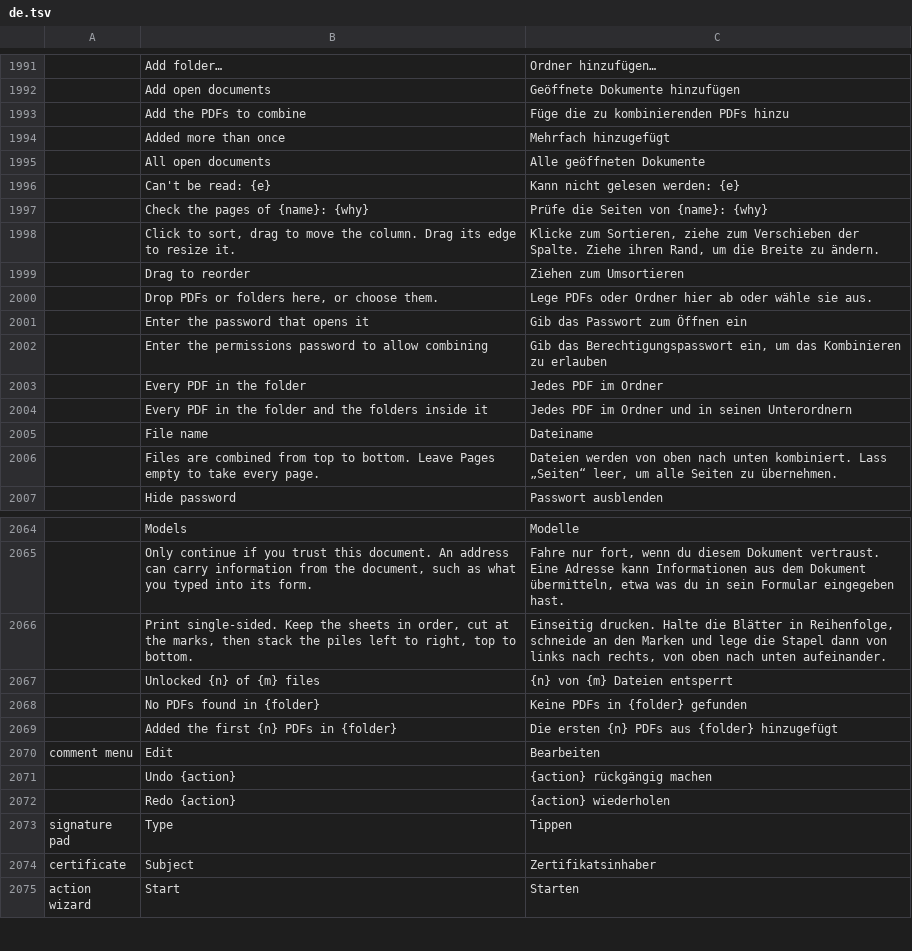
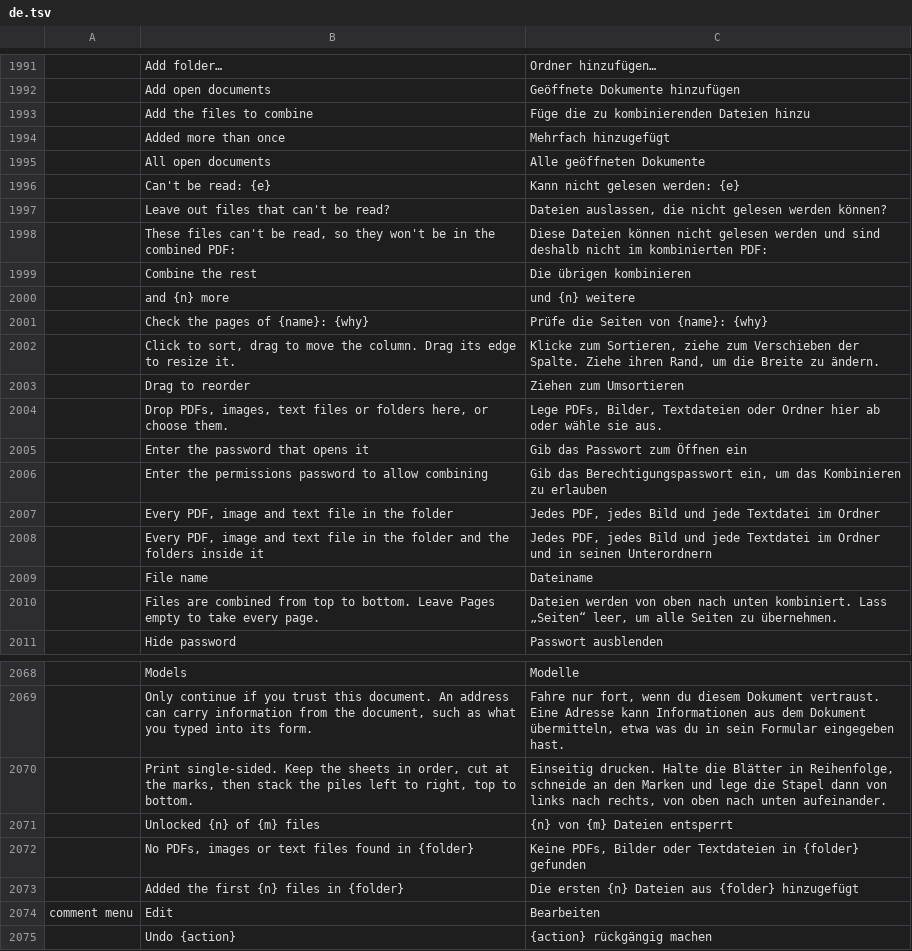
Before and after one commit to 0ldini/pdfcraft, a TSV file: crates/ui-egui/src/i18n/de.tsv, drawn as a sheet; only a part is shown, gaps mark what is left out; the shorter side is filled out with more unchanged rows.

```diff
--- a/crates/ui-egui/src/i18n/de.tsv
+++ b/crates/ui-egui/src/i18n/de.tsv
@@ -1992,3 +1992,3 @@
 	Add open documents	Geöffnete Dokumente hinzufügen
-	Add the PDFs to combine	Füge die zu kombinierenden PDFs hinzu
+	Add the files to combine	Füge die zu kombinierenden Dateien hinzu
 	Added more than once	Mehrfach hinzugefügt
@@ -1996,2 +1996,6 @@
 	Can't be read: {e}	Kann nicht gelesen werden: {e}
+	Leave out files that can't be read?	Dateien auslassen, die nicht gelesen werden können?
+	These files can't be read, so they won't be in the combined PDF:	Diese Dateien können nicht gelesen werden und sind deshalb nicht im kombinierten PDF:
+	Combine the rest	Die übrigen kombinieren
+	and {n} more	und {n} weitere
 	Check the pages of {name}: {why}	Prüfe die Seiten von {name}: {why}
@@ -1999,7 +2003,7 @@
 	Drag to reorder	Ziehen zum Umsortieren
-	Drop PDFs or folders here, or choose them.	Lege PDFs oder Ordner hier ab oder wähle sie aus.
+	Drop PDFs, images, text files or folders here, or choose them.	Lege PDFs, Bilder, Textdateien oder Ordner hier ab oder wähle sie aus.
 	Enter the password that opens it	Gib das Passwort zum Öffnen ein
 	Enter the permissions password to allow combining	Gib das Berechtigungspasswort ein, um das Kombinieren zu erlauben
-	Every PDF in the folder	Jedes PDF im Ordner
-	Every PDF in the folder and the folders inside it	Jedes PDF im Ordner und in seinen Unterordnern
+	Every PDF, image and text file in the folder	Jedes PDF, jedes Bild und jede Textdatei im Ordner
+	Every PDF, image and text file in the folder and the folders inside it	Jedes PDF, jedes Bild und jede Textdatei im Ordner und in seinen Unterordnern
 	File name	Dateiname
@@ -2067,4 +2071,4 @@
 	Unlocked {n} of {m} files	{n} von {m} Dateien entsperrt
-	No PDFs found in {folder}	Keine PDFs in {folder} gefunden
-	Added the first {n} PDFs in {folder}	Die ersten {n} PDFs aus {folder} hinzugefügt
+	No PDFs, images or text files found in {folder}	Keine PDFs, Bilder oder Textdateien in {folder} gefunden
+	Added the first {n} files in {folder}	Die ersten {n} Dateien aus {folder} hinzugefügt
 comment menu	Edit	Bearbeiten
```
Also changed, not shown: crates/ui-egui/src/i18n/ar.tsv, crates/ui-egui/src/i18n/bg.tsv, 25 other files.
